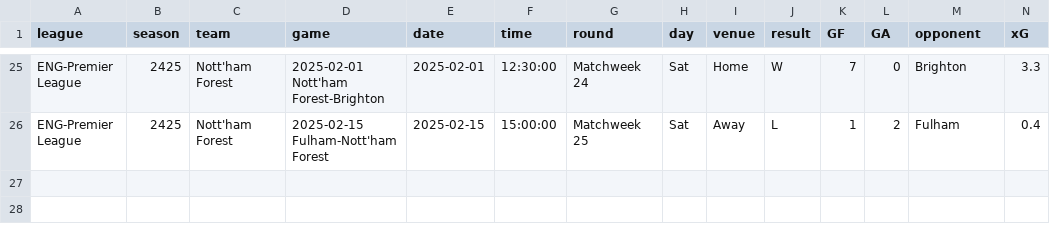
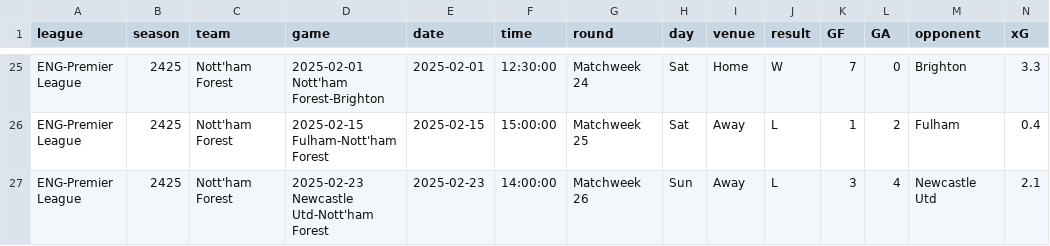
Before and after one commit to GCP-Biryani/fpl-infographics, a CSV file: fbref-NFO.csv, drawn as a sheet; only a part is shown, gaps mark what is left out; rows hold the shown columns only; the diff names each change by its address in the sheet, - before the commit and + after, or states it on an @@ line.

```diff
--- a/fbref-NFO.csv
+++ b/fbref-NFO.csv
+row 27: ENG-Premier League | 2425 | Nott'ham Forest | 2025-02-23 Newcastle Utd-Nott'ham Forest | 2025-02-23 | 14:00:00 | Matchweek 26 | Sun | Away | L | 3 | 4 | Newcastle Utd | 2.1
```
Also changed, not shown: MID_history.csv, fbref-Liverpool.csv, 27 other files.
